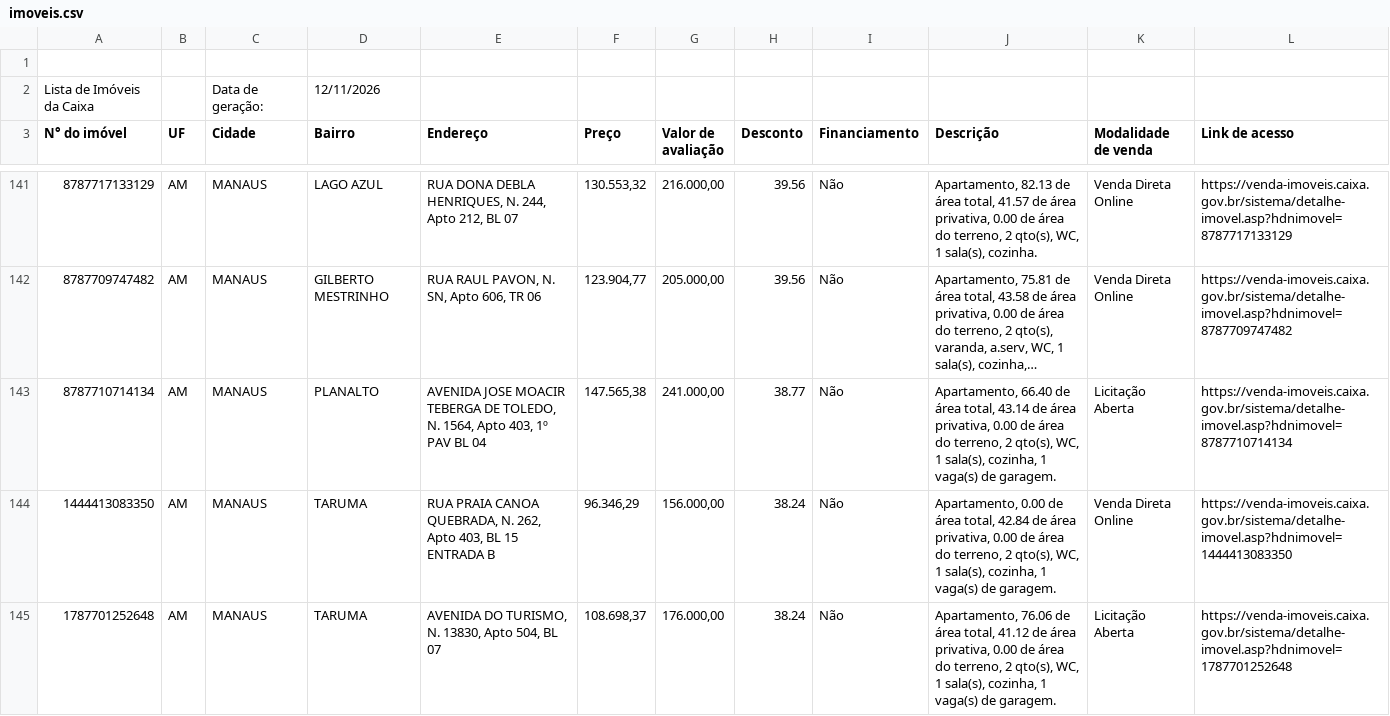
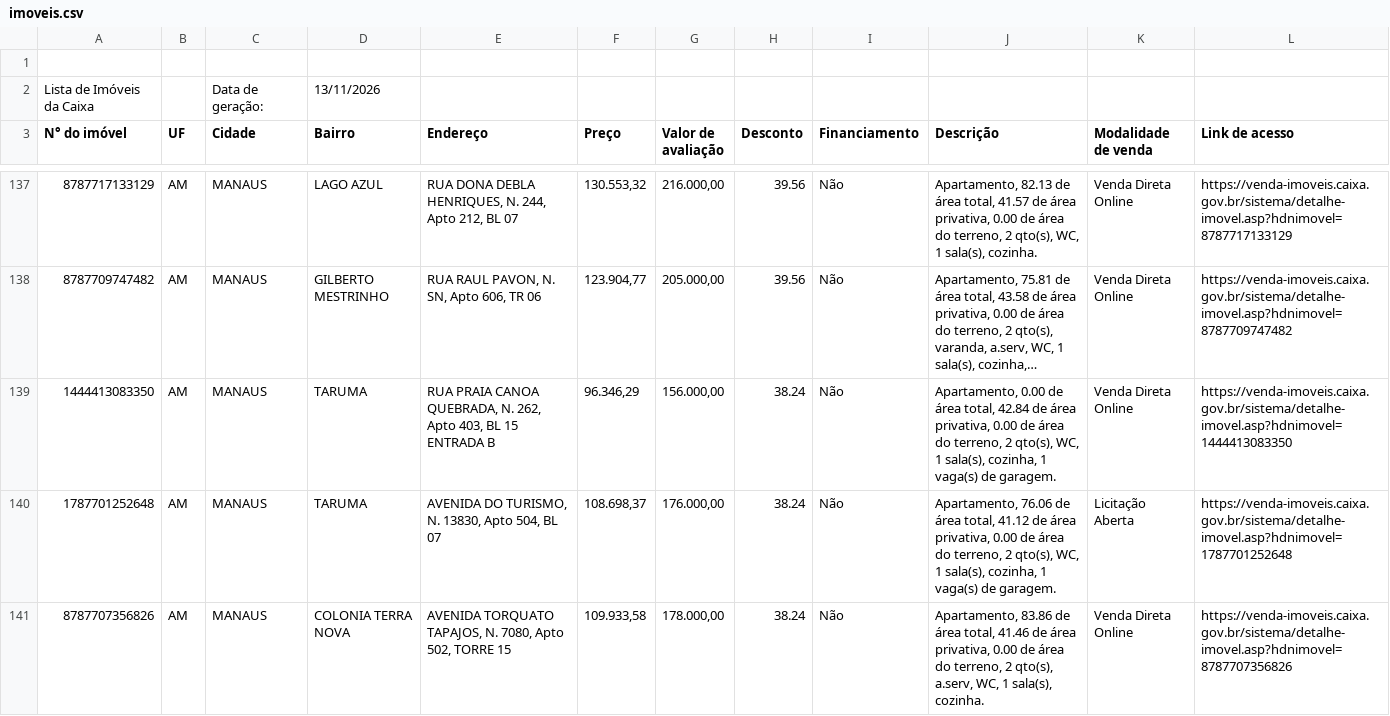
Before and after one commit to Zalkya/zalkia-leiloes, a CSV file: data/AM/imoveis.csv, drawn as a sheet; only a part is shown, gaps mark what is left out; the shorter side is filled out with more unchanged rows; long unchanged cells end in …; removed rows and columns are numbered as before the commit, all else as after; the diff covers the shown part only; the diff names each change by its address in the sheet, - before the commit and + after, or states it on an @@ line.

```diff
--- a/data/AM/imoveis.csv
+++ b/data/AM/imoveis.csv
-D2 (Bairro): 12/11/2026
+D2 (Bairro): 13/11/2026
-row 143: 8787710714134 | AM | MANAUS | PLANALTO | AVENIDA JOSE MOACIR TEBERGA DE TOLEDO, N. 1564, Apto 403, 1º PAV BL 04 | 147.565,38 | 241.000,00 | 38.77 | Não | Apartamento, 66.40 de área total, 43.14 de área privativa, 0.00 de área do terreno, 2 qto(s), WC, 1 sala(s), cozinha, 1 vaga(s) de garagem. | Licitação Aberta | https://venda-imoveis.caixa.gov.br/sistema/detalhe-imovel.asp?hdnimovel=8787710714134
```
Also changed, not shown: 1 added row, 10 removed rows and 4 edited cells elsewhere in this file, 30 other files.
